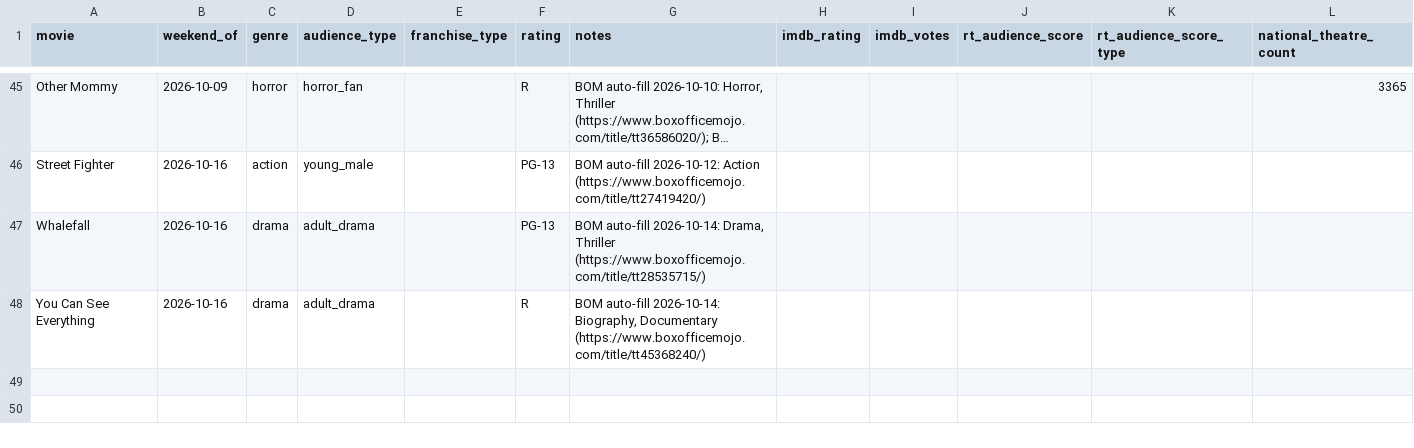
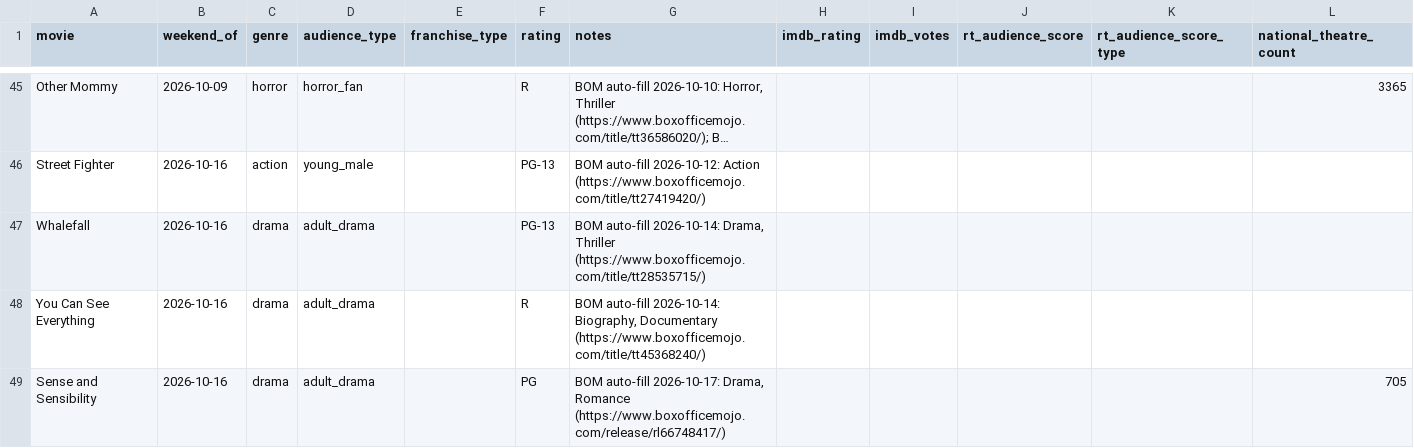
Before and after one commit to arnauddg27-svg/Theatres, a CSV file: box-office-tracker/data/movie-metadata.csv, drawn as a sheet; only a part is shown, gaps mark what is left out; long unchanged cells end in …; rows hold the shown columns only; the diff names each change by its address in the sheet, - before the commit and + after, or states it on an @@ line.

```diff
--- a/box-office-tracker/data/movie-metadata.csv
+++ b/box-office-tracker/data/movie-metadata.csv
+row 49: Sense and Sensibility | 2026-10-16 | drama | adult_drama |  | PG | BOM auto-fill 2026-10-17: Drama, Romance (https://www.boxofficemojo.com/release/rl66748417/) |  |  |  |  | 705
```
Also changed, not shown: box-office-tracker/data/prediction-log.csv, 6 other files.
